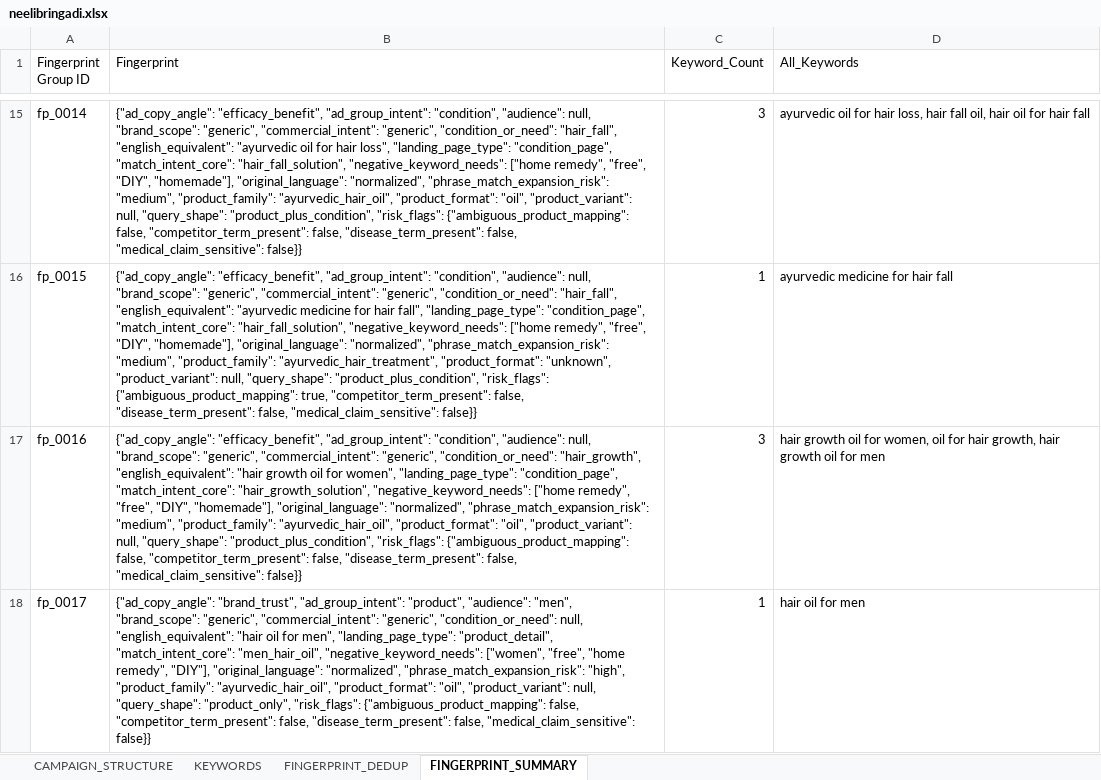
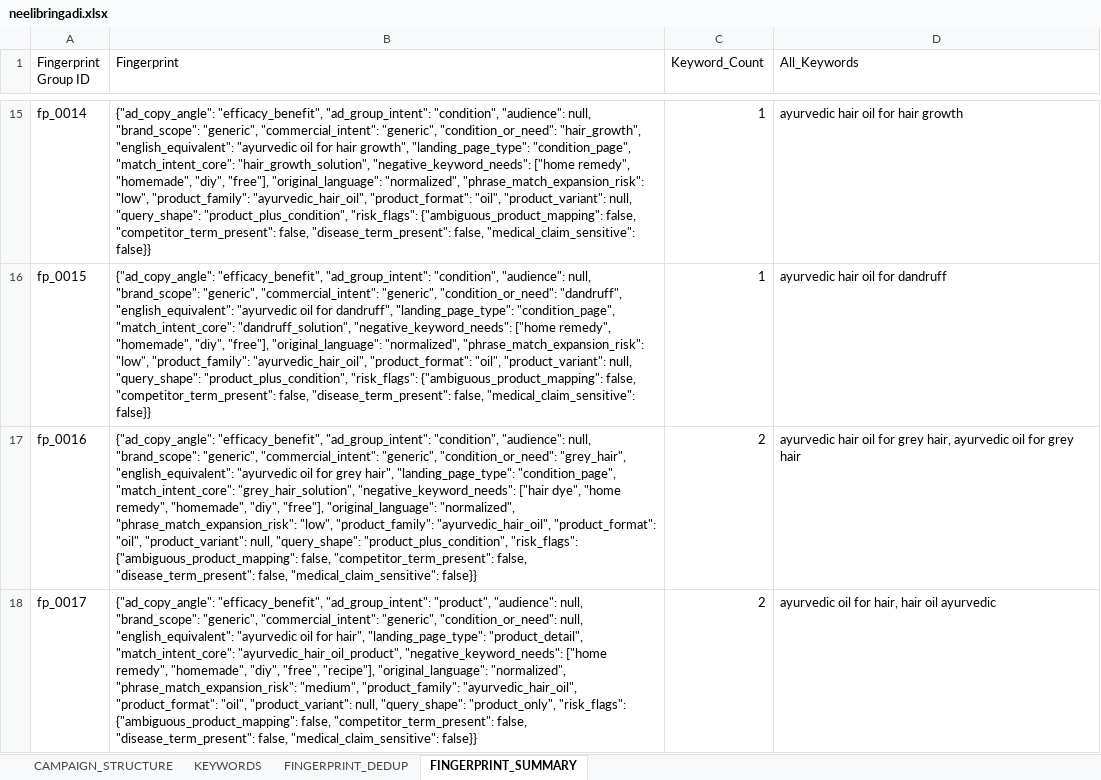
Before and after one commit to brajeshkumarKAL/keyword-classifier-google, an Excel workbook: output/neelibringadi.xlsx, sheet FINGERPRINT_SUMMARY, drawn as a sheet; only a part is shown, gaps mark what is left out; values as stored, in another font and other column widths than the file's, no borders; the diff covers the shown part only; the diff names each change by its address in the sheet, - before the commit and + after, or states it on an @@ line.

Commit message:
Keyword classifier layer

```diff
--- a/output/neelibringadi.xlsx (sheet FINGERPRINT_SUMMARY)
+++ b/output/neelibringadi.xlsx (sheet FINGERPRINT_SUMMARY)
-B15 (Fingerprint): …"generic", "condition_or_need": "hair_fall", "english_equivalent": "ayurvedic oil for hair loss", "landing_page_type": "condition_page", "match_intent_core": "hair_fall_solution", "negative_keyword_needs": ["home remedy", "free", "DIY", "homemade"], "original_language": "normalized", "phrase_match_expansion_risk": "medium", "product_family": "ayurvedic_hair_oil",…
+B15 (Fingerprint): …"generic", "condition_or_need": "hair_growth", "english_equivalent": "ayurvedic oil for hair growth", "landing_page_type": "condition_page", "match_intent_core": "hair_growth_solution", "negative_keyword_needs": ["home remedy", "homemade", "diy", "free"], "original_language": "normalized", "phrase_match_expansion_risk": "low", "product_family": "ayurvedic_hair_oil",…
-C15 (Keyword_Count): 3
+C15 (Keyword_Count): 1
-D15 (All_Keywords): ayurvedic oil for hair loss, hair fall oil, hair oil for hair fall
+D15 (All_Keywords): ayurvedic hair oil for hair growth
-B16 (Fingerprint): …"generic", "condition_or_need": "hair_fall", "english_equivalent": "ayurvedic medicine for hair fall", "landing_page_type": "condition_page", "match_intent_core": "hair_fall_solution", "negative_keyword_needs": ["home remedy", "free", "DIY", "homemade"], "original_language": "normalized", "phrase_match_expansion_risk": "medium", "product_family": "ayurvedic_hair_treatment", "product_format": "unknown", "product_variant": null, "query_shape": "product_plus_condition", "risk_flags": {"ambiguous_product_mapping": true, "competitor_term_present": false,…
+B16 (Fingerprint): …"generic", "condition_or_need": "dandruff", "english_equivalent": "ayurvedic oil for dandruff", "landing_page_type": "condition_page", "match_intent_core": "dandruff_solution", "negative_keyword_needs": ["home remedy", "homemade", "diy", "free"], "original_language": "normalized", "phrase_match_expansion_risk": "low", "product_family": "ayurvedic_hair_oil", "product_format": "oil", "product_variant": null, "query_shape": "product_plus_condition", "risk_flags": {"ambiguous_product_mapping": false, "competitor_term_present": false,…
-D16 (All_Keywords): ayurvedic medicine for hair fall
+D16 (All_Keywords): ayurvedic hair oil for dandruff
-B17 (Fingerprint): …"generic", "condition_or_need": "hair_growth", "english_equivalent": "hair growth oil for women", "landing_page_type": "condition_page", "match_intent_core": "hair_growth_solution", "negative_keyword_needs": ["home remedy", "free", "DIY", "homemade"], "original_language": "normalized", "phrase_match_expansion_risk": "medium", "product_family": "ayurvedic_hair_oil",…
+B17 (Fingerprint): …"generic", "condition_or_need": "grey_hair", "english_equivalent": "ayurvedic oil for grey hair", "landing_page_type": "condition_page", "match_intent_core": "grey_hair_solution", "negative_keyword_needs": ["hair dye", "home remedy", "homemade", "diy", "free"], "original_language": "normalized", "phrase_match_expansion_risk": "low", "product_family": "ayurvedic_hair_oil",…
-C17 (Keyword_Count): 3
+C17 (Keyword_Count): 2
-D17 (All_Keywords): hair growth oil for women, oil for hair growth, hair growth oil for men
+D17 (All_Keywords): ayurvedic hair oil for grey hair, ayurvedic oil for grey hair
-B18 (Fingerprint): {"ad_copy_angle": "brand_trust", "ad_group_intent": "product", "audience": "men", "brand_scope": "generic", "commercial_intent": "generic", "condition_or_need": null, "english_equivalent": "hair oil for men", "landing_page_type": "product_detail", "match_intent_core": "men_hair_oil", "negative_keyword_needs": ["women", "free", "home remedy", "DIY"], "original_language": "normalized", "phrase_match_expansion_risk": "high", "product_family": "ayurvedic_hair_oil",…
+B18 (Fingerprint): {"ad_copy_angle": "efficacy_benefit", "ad_group_intent": "product", "audience": null, "brand_scope": "generic", "commercial_intent": "generic", "condition_or_need": null, "english_equivalent": "ayurvedic oil for hair", "landing_page_type": "product_detail", "match_intent_core": "ayurvedic_hair_oil_product", "negative_keyword_needs": ["home remedy", "homemade", "diy", "free", "recipe"], "original_language": "normalized", "phrase_match_expansion_risk": "medium", "product_family": "ayurvedic_hair_oil",…
-C18 (Keyword_Count): 1
+C18 (Keyword_Count): 2
-D18 (All_Keywords): hair oil for men
+D18 (All_Keywords): ayurvedic oil for hair, hair oil ayurvedic
```
Also changed, not shown: 2 added rows and 809 edited cells elsewhere in this sheet, sheet FINGERPRINT_DEDUP, sheet KEYWORDS, input/Test_Positioning document.xlsx, 2 other files.
